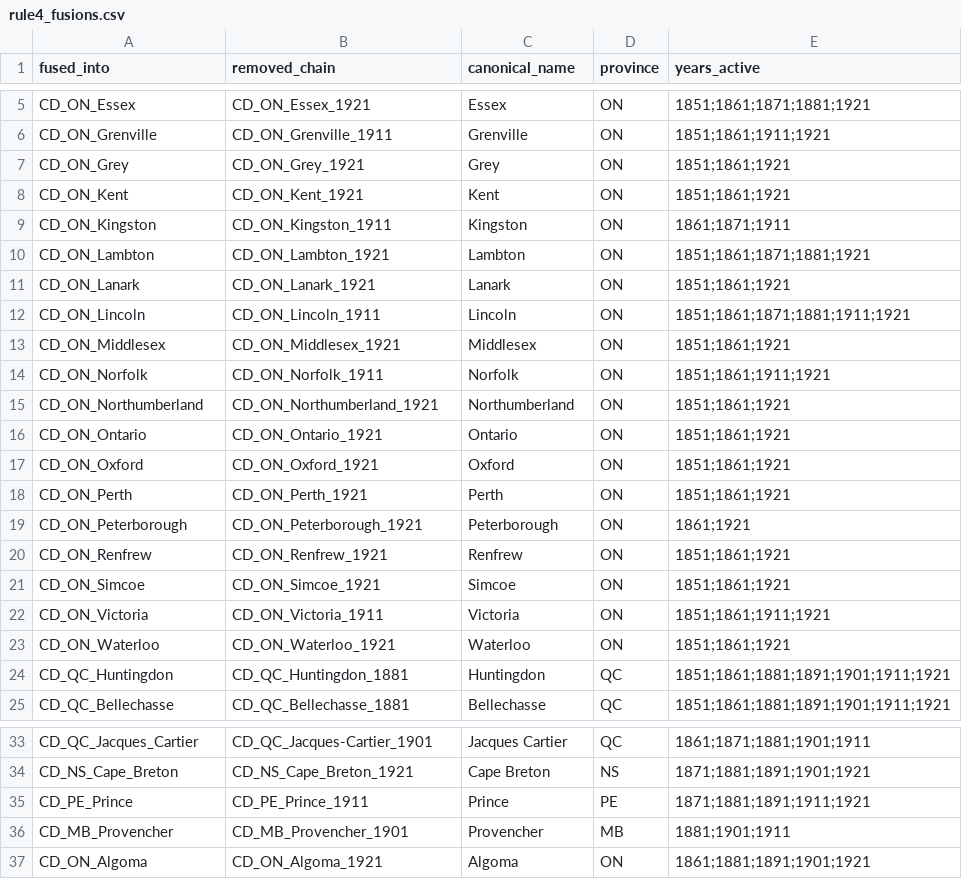
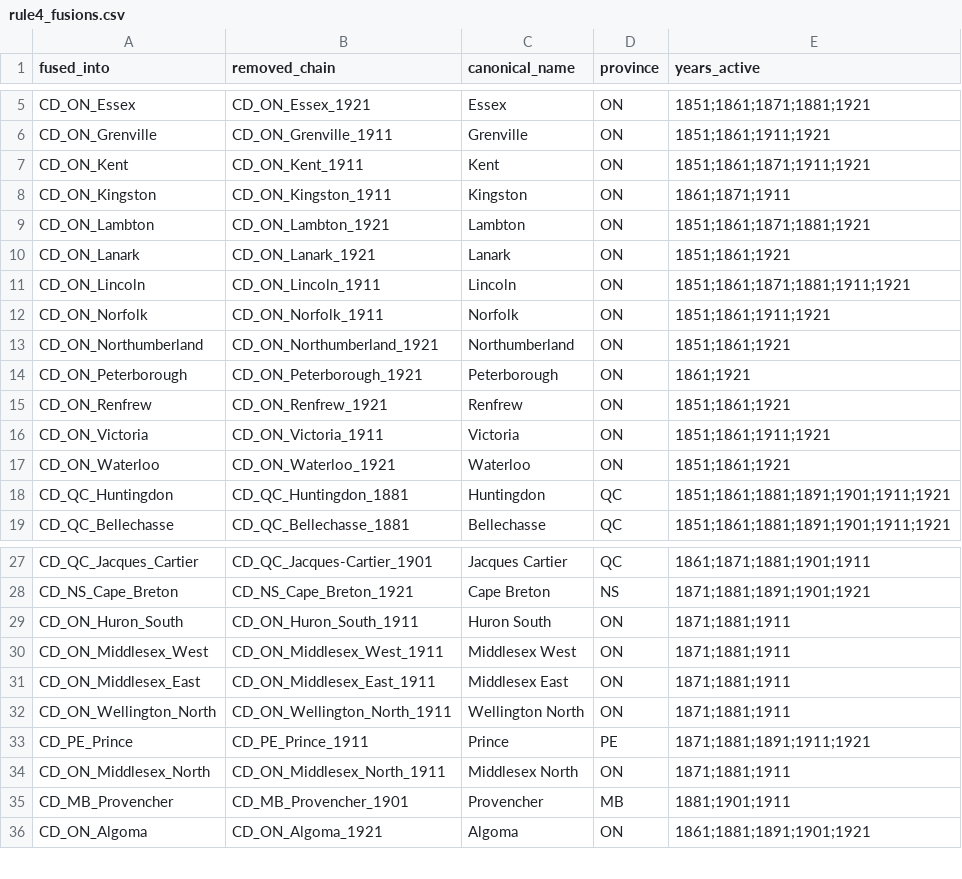
Before and after one commit to jburnford/Canada-History-Knowledge-Graph, a CSV file: persistent_cds_output/rule4_fusions.csv, drawn as a sheet; only a part is shown, gaps mark what is left out.

```diff
--- a/persistent_cds_output/rule4_fusions.csv
+++ b/persistent_cds_output/rule4_fusions.csv
@@ -6,4 +6,3 @@ CD_ON_Essex,CD_ON_Essex_1921,Essex,ON,1851;1861;1871;1881;1921
 CD_ON_Grenville,CD_ON_Grenville_1911,Grenville,ON,1851;1861;1911;1921
-CD_ON_Grey,CD_ON_Grey_1921,Grey,ON,1851;1861;1921
-CD_ON_Kent,CD_ON_Kent_1921,Kent,ON,1851;1861;1921
+CD_ON_Kent,CD_ON_Kent_1911,Kent,ON,1851;1861;1871;1911;1921
 CD_ON_Kingston,CD_ON_Kingston_1911,Kingston,ON,1861;1871;1911
@@ -12,11 +11,6 @@ CD_ON_Lanark,CD_ON_Lanark_1921,Lanark,ON,1851;1861;1921
 CD_ON_Lincoln,CD_ON_Lincoln_1911,Lincoln,ON,1851;1861;1871;1881;1911;1921
-CD_ON_Middlesex,CD_ON_Middlesex_1921,Middlesex,ON,1851;1861;1921
 CD_ON_Norfolk,CD_ON_Norfolk_1911,Norfolk,ON,1851;1861;1911;1921
 CD_ON_Northumberland,CD_ON_Northumberland_1921,Northumberland,ON,1851;1861;1921
-CD_ON_Ontario,CD_ON_Ontario_1921,Ontario,ON,1851;1861;1921
-CD_ON_Oxford,CD_ON_Oxford_1921,Oxford,ON,1851;1861;1921
-CD_ON_Perth,CD_ON_Perth_1921,Perth,ON,1851;1861;1921
 CD_ON_Peterborough,CD_ON_Peterborough_1921,Peterborough,ON,1861;1921
 CD_ON_Renfrew,CD_ON_Renfrew_1921,Renfrew,ON,1851;1861;1921
-CD_ON_Simcoe,CD_ON_Simcoe_1921,Simcoe,ON,1851;1861;1921
 CD_ON_Victoria,CD_ON_Victoria_1911,Victoria,ON,1851;1861;1911;1921
@@ -34,3 +28,8 @@ CD_QC_Jacques_Cartier,CD_QC_Jacques-Cartier_1901,Jacques Cartier,QC,1861;1871;18
 CD_NS_Cape_Breton,CD_NS_Cape_Breton_1921,Cape Breton,NS,1871;1881;1891;1901;1921
+CD_ON_Huron_South,CD_ON_Huron_South_1911,Huron South,ON,1871;1881;1911
+CD_ON_Middlesex_West,CD_ON_Middlesex_West_1911,Middlesex West,ON,1871;1881;1911
+CD_ON_Middlesex_East,CD_ON_Middlesex_East_1911,Middlesex East,ON,1871;1881;1911
+CD_ON_Wellington_North,CD_ON_Wellington_North_1911,Wellington North,ON,1871;1881;1911
 CD_PE_Prince,CD_PE_Prince_1911,Prince,PE,1871;1881;1891;1911;1921
+CD_ON_Middlesex_North,CD_ON_Middlesex_North_1911,Middlesex North,ON,1871;1881;1911
 CD_MB_Provencher,CD_MB_Provencher_1901,Provencher,MB,1881;1901;1911
```
Also changed, not shown: persistent_cds_output/cd_lineage.csv, pilot/on_kuzu/edges/has_name_place.csv, 22 other files.
